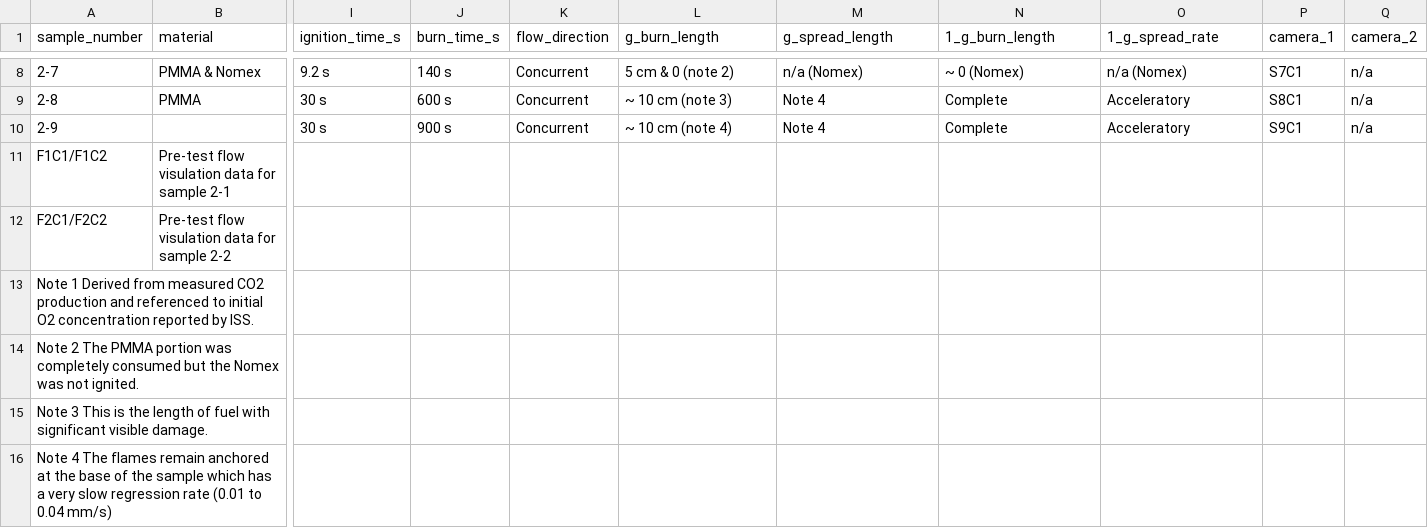
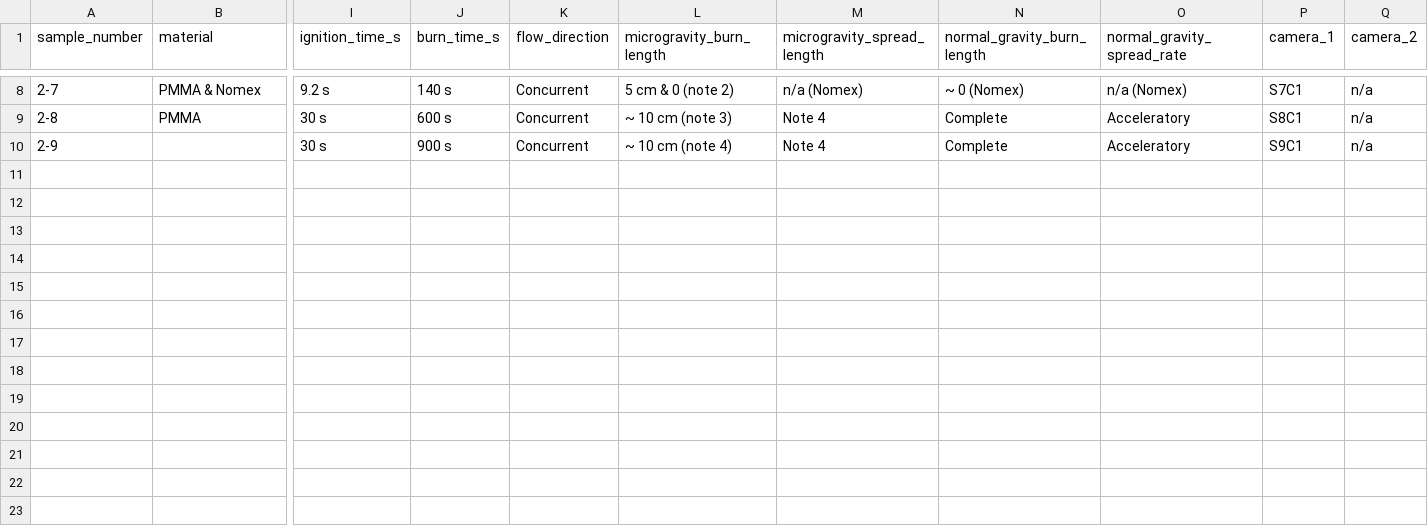
Before and after one commit to AllMites/taomoeba-project, a CSV file: public/data/runs/PSI-99.csv, drawn as a sheet; only a part is shown, gaps mark what is left out; rows hold the shown columns only; the diff names each change by its address in the sheet, - before the commit and + after, or states it on an @@ line.

```diff
--- a/public/data/runs/PSI-99.csv
+++ b/public/data/runs/PSI-99.csv
-L1: g_burn_length
+L1: microgravity_burn_length
-M1: g_spread_length
+M1: microgravity_spread_length
-N1: 1_g_burn_length
+N1: normal_gravity_burn_length
-O1: 1_g_spread_rate
+O1: normal_gravity_spread_rate
-row 11: F1C1/F1C2 | Pre-test flow visulation data for sample 2-1
-row 12: F2C1/F2C2 | Pre-test flow visulation data for sample 2-2
-row 13: Note 1 Derived from measured CO2 production and referenced to initial O2 concentration reported by ISS.
-row 14: Note 2 The PMMA portion was completely consumed but the Nomex was not ignited.
-row 15: Note 3 This is the length of fuel with significant visible damage.
-row 16: Note 4 The flames remain anchored at the base of the sample which has a very slow regression rate (0.01 to 0.04 mm/s)
```
Also changed, not shown: public/data/runs/PSI-22.csv, public/data/runs/PSI-98.csv, 25 other files.
